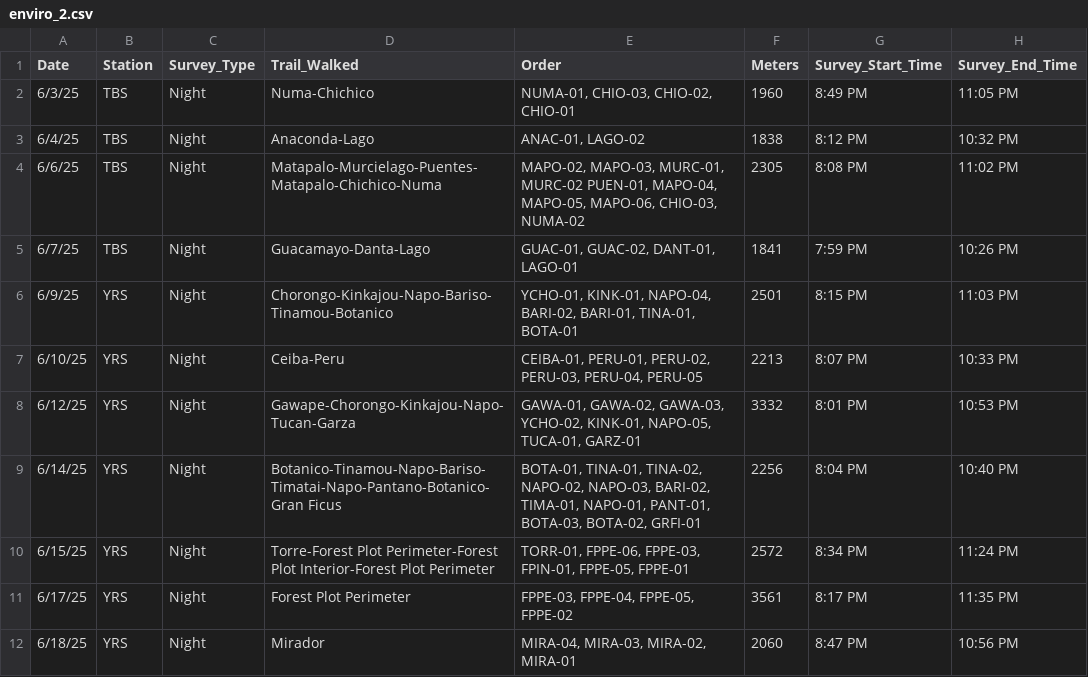
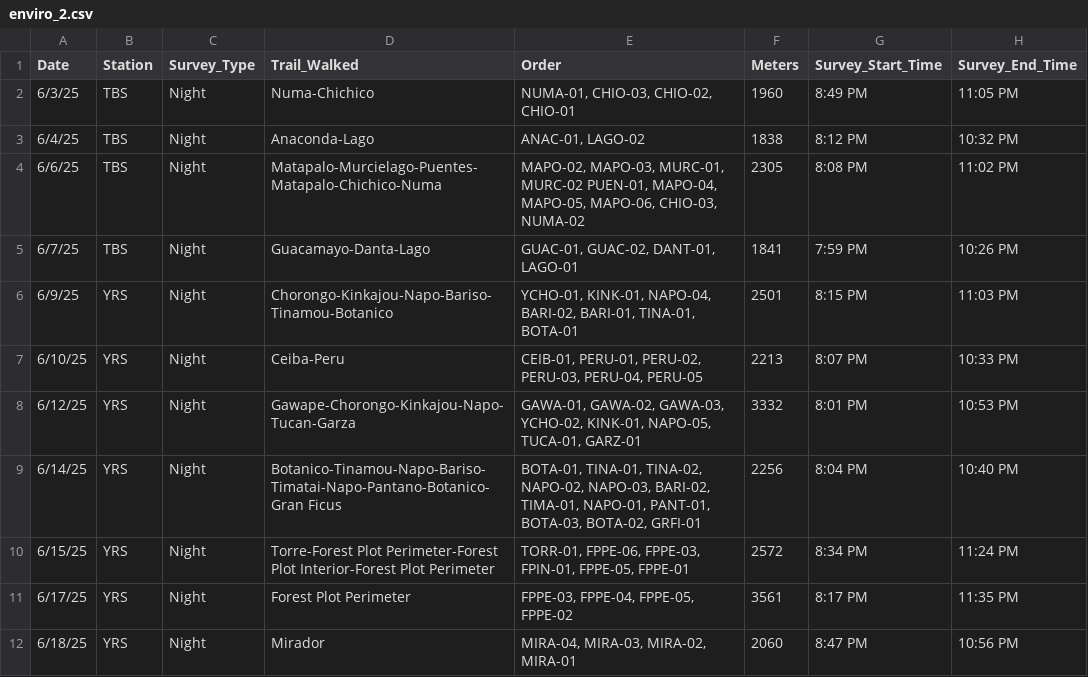
Before and after one commit to owenmccool/amazon, a CSV file: Field Season 2/enviro_2.csv, drawn as a sheet; only a part is shown; the diff names each change by its address in the sheet, - before the commit and + after, or states it on an @@ line.

```diff
--- a/Field Season 2/enviro_2.csv
+++ b/Field Season 2/enviro_2.csv
-E7 (Order): CEIBA-01, PERU-01, PERU-02,…
+E7 (Order): CEIB-01, PERU-01, PERU-02,…
```
Also changed, not shown: 2 other files.
